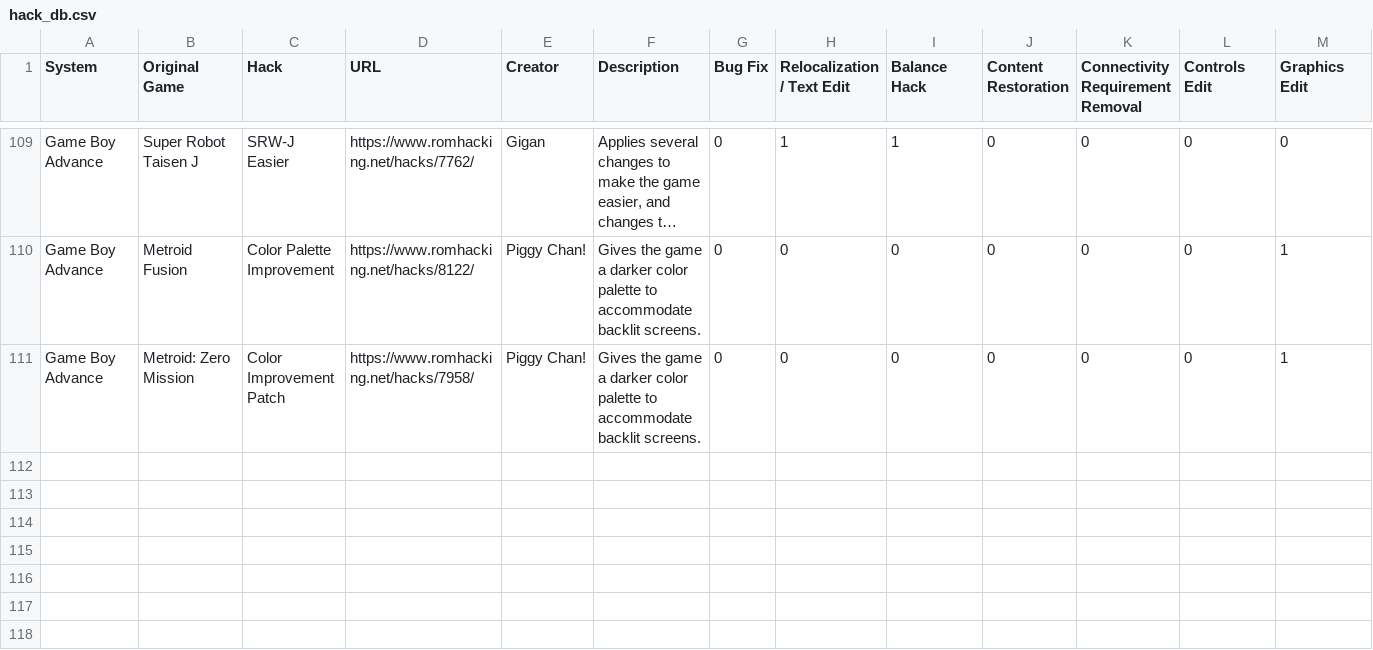
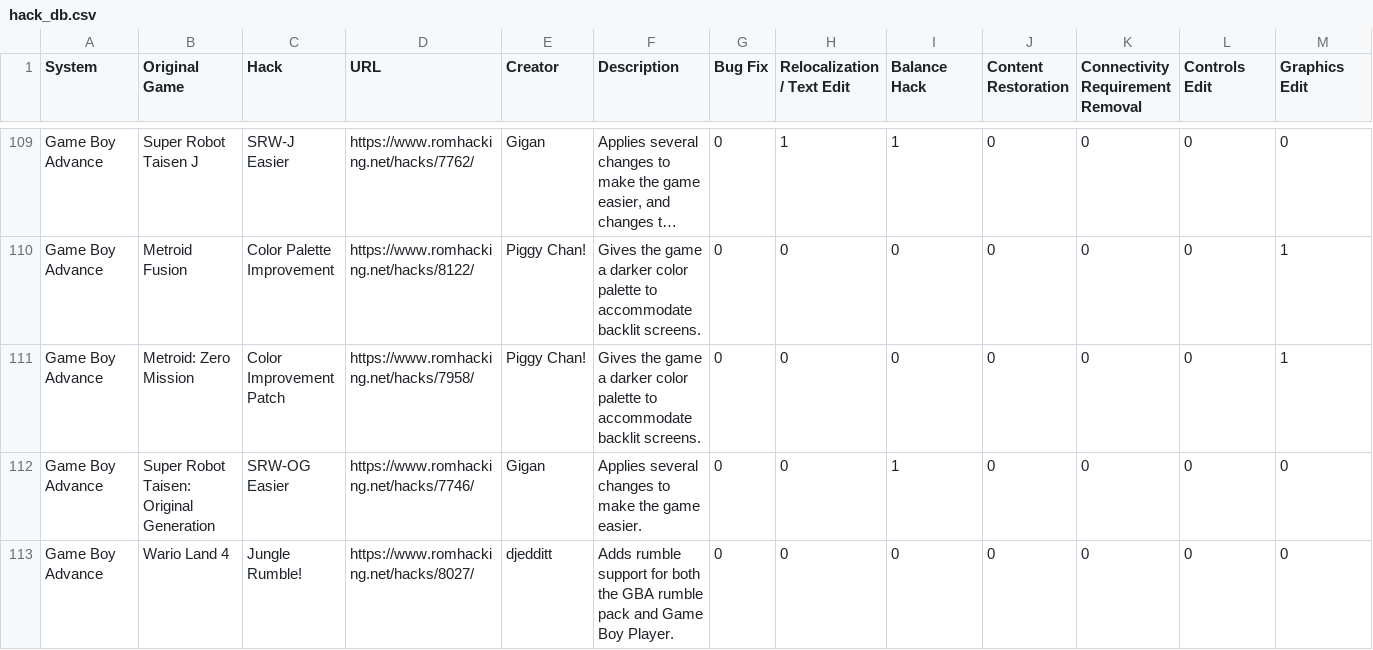
Before and after one commit to GrantG128/BetterRH, a CSV file: data/hack_db.csv, drawn as a sheet; only a part is shown, gaps mark what is left out; long unchanged cells end in …; rows hold the shown columns only; the diff covers the shown part only; the diff names each change by its address in the sheet, - before the commit and + after, or states it on an @@ line.

Commit message:
Added 6 more GBA

```diff
--- a/data/hack_db.csv
+++ b/data/hack_db.csv
+row 112: Game Boy Advance | Super Robot Taisen: Original Generation | SRW-OG Easier | https://www.romhacking.net/hacks/7746/ | Gigan | Applies several changes to make the game easier. | 0 | 0 | 1 | 0 | 0 | 0 | 0
+row 113: Game Boy Advance | Wario Land 4 | Jungle Rumble! | https://www.romhacking.net/hacks/8027/ | djedditt | Adds rumble support for both the GBA rumble pack and Game Boy Player. | 0 | 0 | 0 | 0 | 0 | 0 | 0
```
Also changed, not shown: 4 added rows elsewhere in this file.
